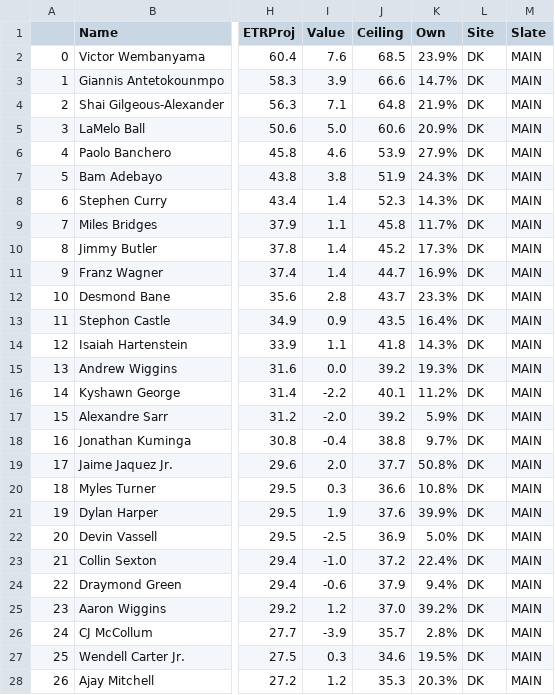
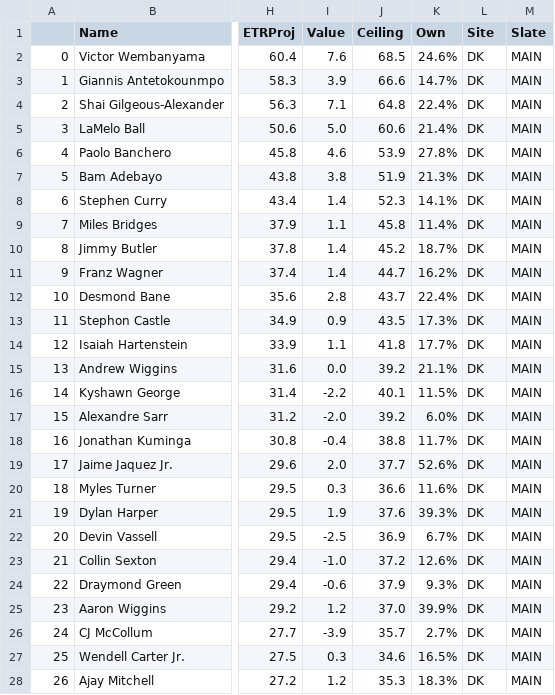
Before and after one commit to JonPGH/nflApp, a CSV file: Data/NBA DFS Projections.csv, drawn as a sheet; only a part is shown, gaps mark what is left out; the diff covers the shown part only; the diff names each change by its address in the sheet, - before the commit and + after, or states it on an @@ line.

Commit message:
Sync files from Google Drive to Data directory

```diff
--- a/Data/NBA DFS Projections.csv
+++ b/Data/NBA DFS Projections.csv
-K2 (Own): 23.9%
+K2 (Own): 24.6%
-K4 (Own): 21.9%
+K4 (Own): 22.4%
-K5 (Own): 20.9%
+K5 (Own): 21.4%
-K6 (Own): 27.9%
+K6 (Own): 27.8%
-K7 (Own): 24.3%
+K7 (Own): 21.3%
-K8 (Own): 14.3%
+K8 (Own): 14.1%
-K9 (Own): 11.7%
+K9 (Own): 11.4%
-K10 (Own): 17.3%
+K10 (Own): 18.7%
-K11 (Own): 16.9%
+K11 (Own): 16.2%
-K12 (Own): 23.3%
+K12 (Own): 22.4%
-K13 (Own): 16.4%
+K13 (Own): 17.3%
-K14 (Own): 14.3%
+K14 (Own): 17.7%
-K15 (Own): 19.3%
+K15 (Own): 21.1%
-K16 (Own): 11.2%
+K16 (Own): 11.5%
-K17 (Own): 5.9%
+K17 (Own): 6.0%
-K18 (Own): 9.7%
+K18 (Own): 11.7%
-K19 (Own): 50.8%
+K19 (Own): 52.6%
-K20 (Own): 10.8%
+K20 (Own): 11.6%
-K21 (Own): 39.9%
+K21 (Own): 39.3%
-K22 (Own): 5.0%
+K22 (Own): 6.7%
-K23 (Own): 22.4%
+K23 (Own): 12.6%
-K24 (Own): 9.4%
+K24 (Own): 9.3%
-K25 (Own): 39.2%
+K25 (Own): 39.9%
-K26 (Own): 2.8%
+K26 (Own): 2.7%
-K27 (Own): 19.5%
+K27 (Own): 16.5%
-K28 (Own): 20.3%
+K28 (Own): 18.3%
```
Also changed, not shown: 37 edited cells elsewhere in this file, Data/dailynbaprojections.csv.
